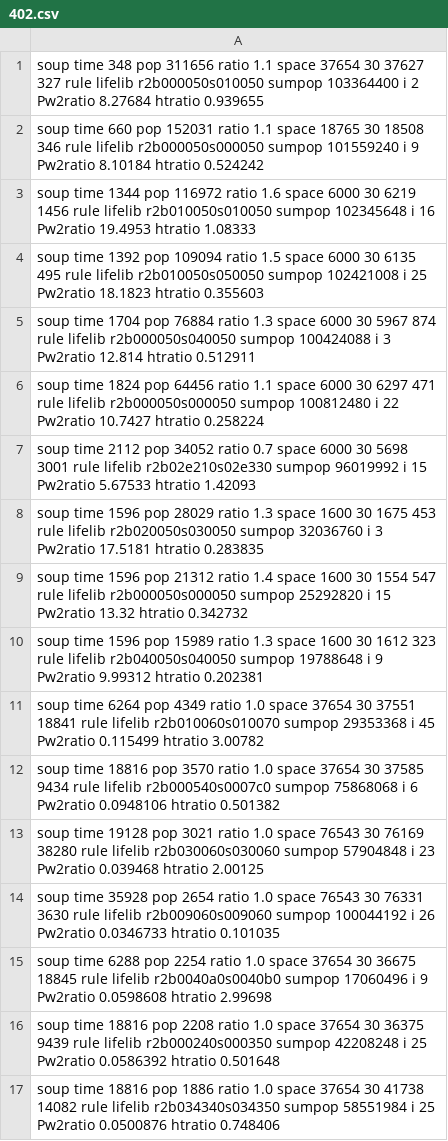
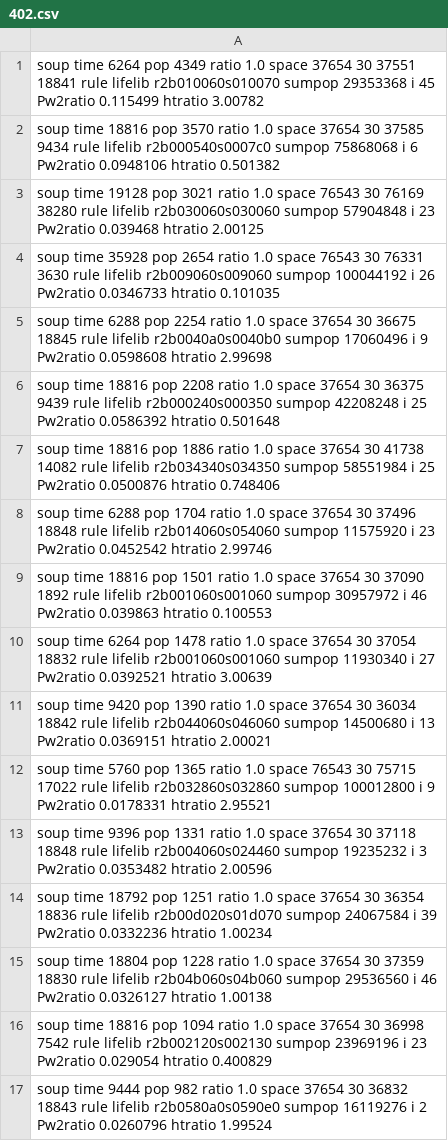
Before and after one commit to martin12333/PyMartinCA, a CSV file: JUPYTER/input/402.csv, drawn as a sheet; only a part is shown; the shorter side is filled out with more unchanged rows.

```diff
--- a/JUPYTER/input/402.csv
+++ b/JUPYTER/input/402.csv
@@ -1,11 +1 @@
-soup time 348 pop 311656 ratio 1.1 space 37654 30 37627 327 rule lifelib r2b000050s010050 sumpop 103364400 i 2  Pw2ratio 8.27684 htratio 0.939655
-soup time 660 pop 152031 ratio 1.1 space 18765 30 18508 346 rule lifelib r2b000050s000050 sumpop 101559240 i 9  Pw2ratio 8.10184 htratio 0.524242
-soup time 1344 pop 116972 ratio 1.6 space 6000 30 6219 1456 rule lifelib r2b010050s010050 sumpop 102345648 i 16  Pw2ratio 19.4953 htratio 1.08333
-soup time 1392 pop 109094 ratio 1.5 space 6000 30 6135 495 rule lifelib r2b010050s050050 sumpop 102421008 i 25  Pw2ratio 18.1823 htratio 0.355603
-soup time 1704 pop 76884 ratio 1.3 space 6000 30 5967 874 rule lifelib r2b000050s040050 sumpop 100424088 i 3  Pw2ratio 12.814 htratio 0.512911
-soup time 1824 pop 64456 ratio 1.1 space 6000 30 6297 471 rule lifelib r2b000050s000050 sumpop 100812480 i 22  Pw2ratio 10.7427 htratio 0.258224
-soup time 2112 pop 34052 ratio 0.7 space 6000 30 5698 3001 rule lifelib r2b02e210s02e330 sumpop 96019992 i 15  Pw2ratio 5.67533 htratio 1.42093
-soup time 1596 pop 28029 ratio 1.3 space 1600 30 1675 453 rule lifelib r2b020050s030050 sumpop 32036760 i 3  Pw2ratio 17.5181 htratio 0.283835
-soup time 1596 pop 21312 ratio 1.4 space 1600 30 1554 547 rule lifelib r2b000050s000050 sumpop 25292820 i 15  Pw2ratio 13.32 htratio 0.342732
-soup time 1596 pop 15989 ratio 1.3 space 1600 30 1612 323 rule lifelib r2b040050s040050 sumpop 19788648 i 9  Pw2ratio 9.99312 htratio 0.202381
 soup time 6264 pop 4349 ratio 1.0 space 37654 30 37551 18841 rule lifelib r2b010060s010070 sumpop 29353368 i 45  Pw2ratio 0.115499 htratio 3.00782
```
Also changed, not shown: JUPYTER/input/417.csv, 4 other files.
